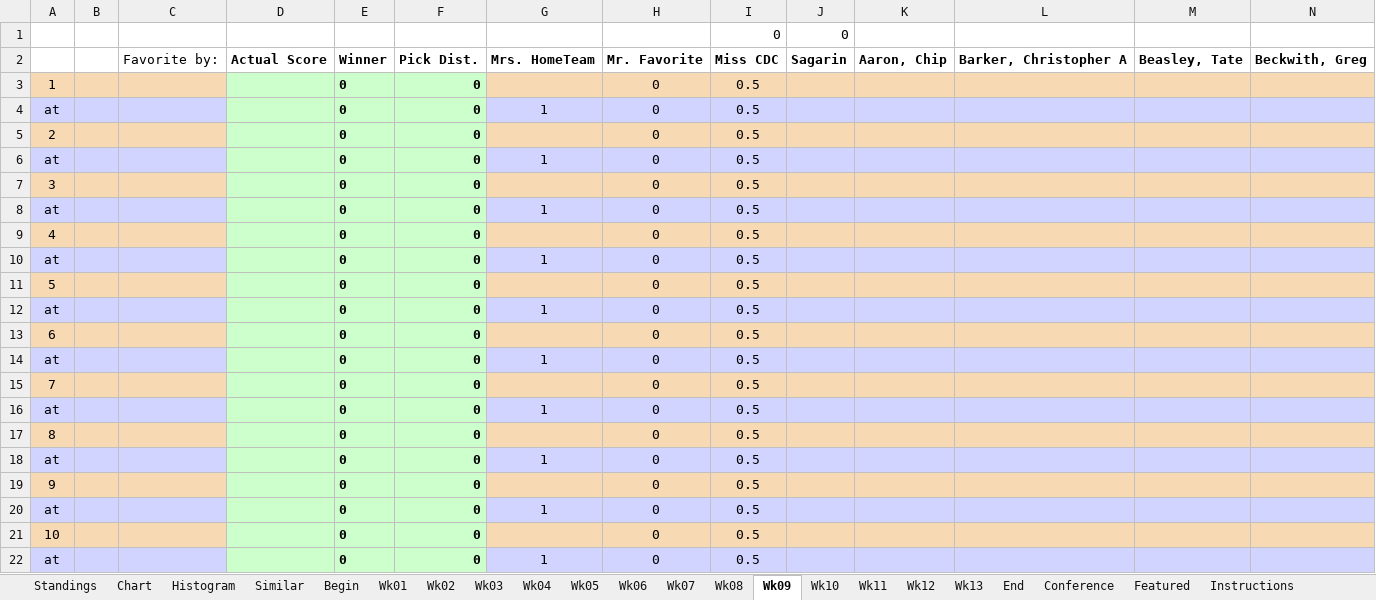
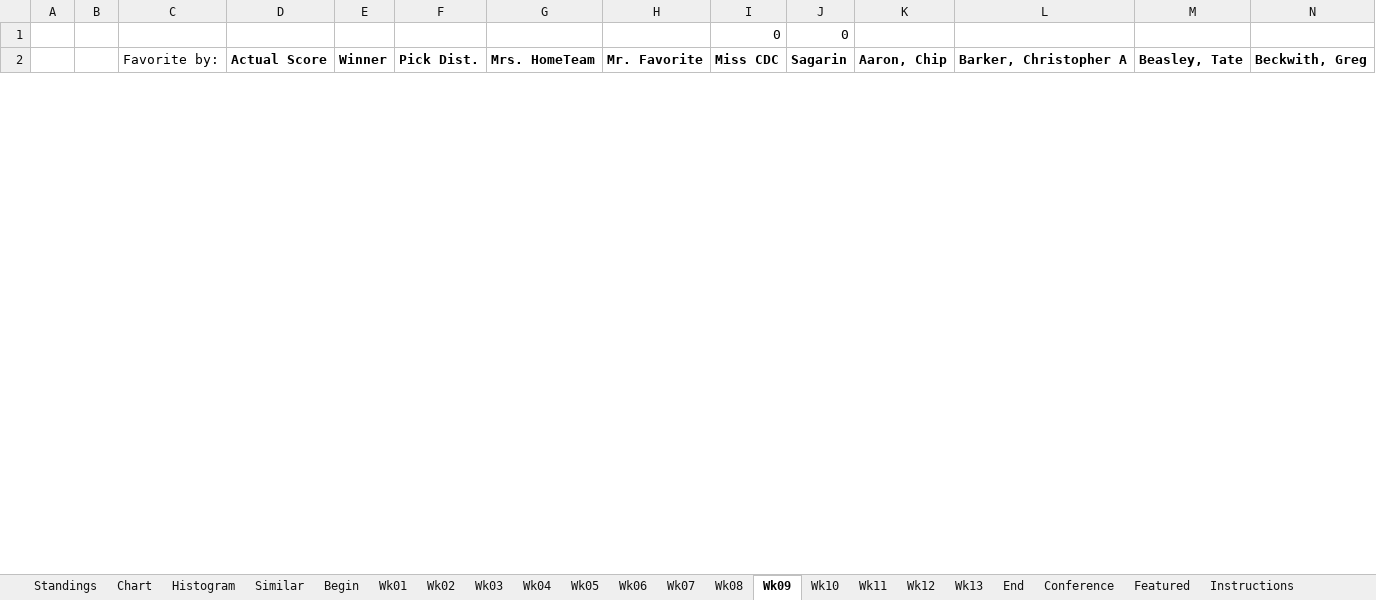
Before and after one commit to blreams/collegefootballpick10, an Excel workbook: excel_history/data/pool_2016_standings.xlsm, sheet Wk09, drawn as a sheet; only a part is shown; values as stored, in another font and other column widths than the file's, no borders; charts and pictures and conditional formats not drawn; removed rows and columns are numbered as before the commit, all else as after; rows hold the shown columns only; the diff covers the shown part only; the diff names each change by its address in the sheet, - before the commit and + after, or states it on an @@ line.

```diff
--- a/excel_history/data/pool_2016_standings.xlsm (sheet Wk09)
+++ b/excel_history/data/pool_2016_standings.xlsm (sheet Wk09)
-row 3: 1 |  |  |  | 0 | 0 |  | 0 | 0.5
-row 4: at |  |  |  | 0 | 0 | 1 | 0 | 0.5
-row 5: 2 |  |  |  | 0 | 0 |  | 0 | 0.5
-row 6: at |  |  |  | 0 | 0 | 1 | 0 | 0.5
-row 7: 3 |  |  |  | 0 | 0 |  | 0 | 0.5
-row 8: at |  |  |  | 0 | 0 | 1 | 0 | 0.5
-row 9: 4 |  |  |  | 0 | 0 |  | 0 | 0.5
-row 10: at |  |  |  | 0 | 0 | 1 | 0 | 0.5
-row 11: 5 |  |  |  | 0 | 0 |  | 0 | 0.5
-row 12: at |  |  |  | 0 | 0 | 1 | 0 | 0.5
-row 13: 6 |  |  |  | 0 | 0 |  | 0 | 0.5
-row 14: at |  |  |  | 0 | 0 | 1 | 0 | 0.5
-row 15: 7 |  |  |  | 0 | 0 |  | 0 | 0.5
-row 16: at |  |  |  | 0 | 0 | 1 | 0 | 0.5
-row 17: 8 |  |  |  | 0 | 0 |  | 0 | 0.5
-row 18: at |  |  |  | 0 | 0 | 1 | 0 | 0.5
-row 19: 9 |  |  |  | 0 | 0 |  | 0 | 0.5
-row 20: at |  |  |  | 0 | 0 | 1 | 0 | 0.5
-row 21: 10 |  |  |  | 0 | 0 |  | 0 | 0.5
-row 22: at |  |  |  | 0 | 0 | 1 | 0 | 0.5
```
Also changed, not shown: 32 added rows, 12 removed rows and 1 edited cell elsewhere in this sheet, sheet Standings, sheet Chart, sheet Conference, sheet Histogram, sheet Featured, sheet Begin, 1 more sheet, formulas that keep their value, charts or pictures.
